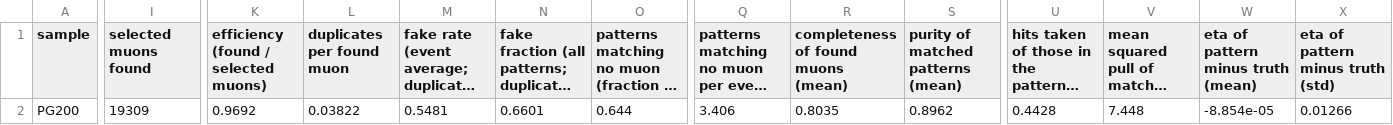
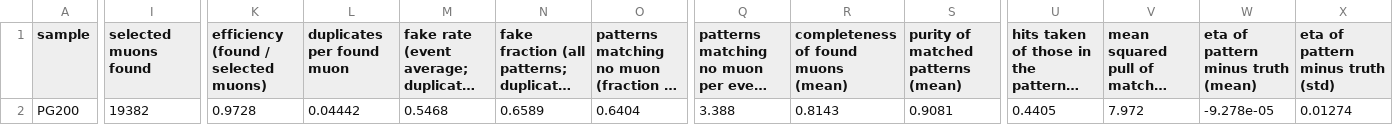
Before and after one commit to timhtetyanoo/acts-gpf-utilities, a CSV file: results/at-tdaq-mldev01/cpu_pg200_all/validation/scores.csv, drawn as a sheet; only a part is shown, gaps mark what is left out; long unchanged cells end in …; the diff covers the shown part only; the diff names each change by its address in the sheet, - before the commit and + after, or states it on an @@ line.

```diff
--- a/results/at-tdaq-mldev01/cpu_pg200_all/validation/scores.csv
+++ b/results/at-tdaq-mldev01/cpu_pg200_all/validation/scores.csv
-I2 (selected muons found): 19309
+I2 (selected muons found): 19382
-K2: 0.9692
+K2: 0.9728
-L2 (duplicates per found muon): 0.03822
+L2 (duplicates per found muon): 0.04442
-M2: 0.5481
+M2: 0.5468
-N2: 0.6601
+N2: 0.6589
-O2: 0.644
+O2: 0.6404
-Q2: 3.406
+Q2: 3.388
-R2: 0.8035
+R2: 0.8143
-S2: 0.8962
+S2: 0.9081
-U2: 0.4428
+U2: 0.4405
-V2: 7.448
+V2: 7.972
-W2: -8.854e-05
+W2: -9.278e-05
-X2 (eta of pattern minus truth (std)): 0.01266
+X2 (eta of pattern minus truth (std)): 0.01274
```
Also changed, not shown: 2 edited cells elsewhere in this file, results/at-tdaq-mldev01/compare/cpu_pg0_all_vs_cuda_v2_pg0_all/scores.csv, results/at-tdaq-mldev01/compare/cpu_pg200_all_vs_cuda_v2_pg200_all/scores.csv, 31 other files.
